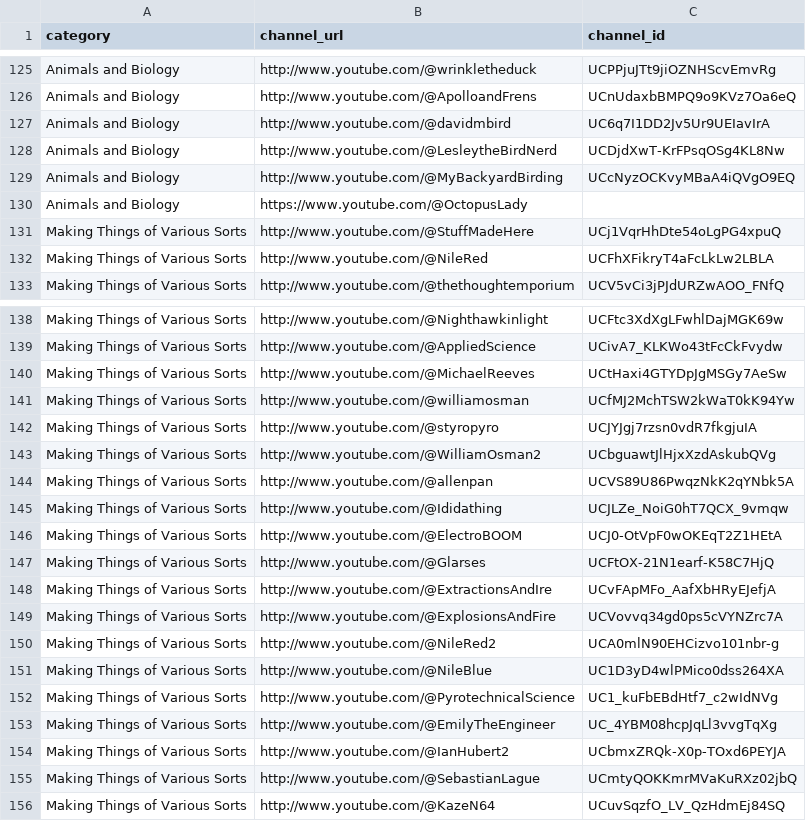
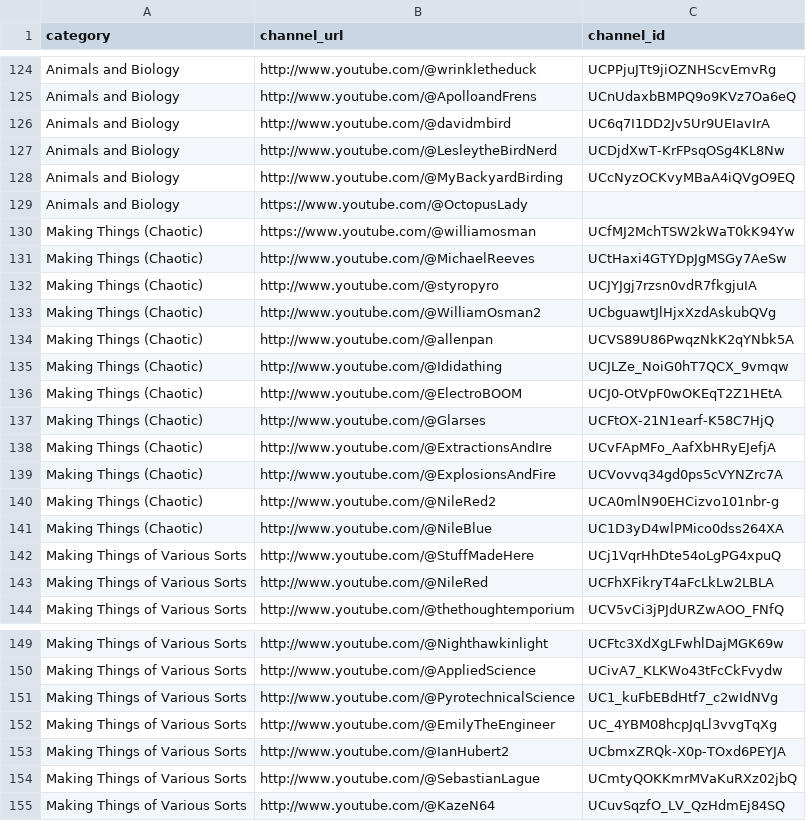
Before and after one commit to RMWinslow/ytrss, a CSV file: channel_list.csv, drawn as a sheet; only a part is shown, gaps mark what is left out; the diff covers the shown part only.

Commit message:
Update channel_list.csv
Separate the chaotic maker channels into their own category.

```diff
--- a/channel_list.csv
+++ b/channel_list.csv
@@ -130,2 +129,14 @@ Animals and Biology,http://www.youtube.com/@MyBackyardBirding,UCcNyzOCKvyMBaA4iQ
 Animals and Biology,https://www.youtube.com/@OctopusLady,
+Making Things (Chaotic),https://www.youtube.com/@williamosman,UCfMJ2MchTSW2kWaT0kK94Yw
+Making Things (Chaotic),http://www.youtube.com/@MichaelReeves,UCtHaxi4GTYDpJgMSGy7AeSw
+Making Things (Chaotic),http://www.youtube.com/@styropyro,UCJYJgj7rzsn0vdR7fkgjuIA
+Making Things (Chaotic),http://www.youtube.com/@WilliamOsman2,UCbguawtJlHjxXzdAskubQVg
+Making Things (Chaotic),http://www.youtube.com/@allenpan,UCVS89U86PwqzNkK2qYNbk5A
+Making Things (Chaotic),http://www.youtube.com/@Ididathing,UCJLZe_NoiG0hT7QCX_9vmqw
+Making Things (Chaotic),http://www.youtube.com/@ElectroBOOM,UCJ0-OtVpF0wOKEqT2Z1HEtA
+Making Things (Chaotic),http://www.youtube.com/@Glarses,UCFtOX-21N1earf-K58C7HjQ
+Making Things (Chaotic),http://www.youtube.com/@ExtractionsAndIre,UCvFApMFo_AafXbHRyEJefjA
+Making Things (Chaotic),http://www.youtube.com/@ExplosionsAndFire,UCVovvq34gd0ps5cVYNZrc7A
+Making Things (Chaotic),http://www.youtube.com/@NileRed2,UCA0mlN90EHCizvo101nbr-g
+Making Things (Chaotic),http://www.youtube.com/@NileBlue,UC1D3yD4wlPMico0dss264XA
 Making Things of Various Sorts,http://www.youtube.com/@StuffMadeHere,UCj1VqrHhDte54oLgPG4xpuQ
@@ -139,14 +150,2 @@ Making Things of Various Sorts,http://www.youtube.com/@Nighthawkinlight,UCFtc3Xd
 Making Things of Various Sorts,http://www.youtube.com/@AppliedScience,UCivA7_KLKWo43tFcCkFvydw
-Making Things of Various Sorts,http://www.youtube.com/@MichaelReeves,UCtHaxi4GTYDpJgMSGy7AeSw
-Making Things of Various Sorts,http://www.youtube.com/@williamosman,UCfMJ2MchTSW2kWaT0kK94Yw
-Making Things of Various Sorts,http://www.youtube.com/@styropyro,UCJYJgj7rzsn0vdR7fkgjuIA
-Making Things of Various Sorts,http://www.youtube.com/@WilliamOsman2,UCbguawtJlHjxXzdAskubQVg
-Making Things of Various Sorts,http://www.youtube.com/@allenpan,UCVS89U86PwqzNkK2qYNbk5A
-Making Things of Various Sorts,http://www.youtube.com/@Ididathing,UCJLZe_NoiG0hT7QCX_9vmqw
-Making Things of Various Sorts,http://www.youtube.com/@ElectroBOOM,UCJ0-OtVpF0wOKEqT2Z1HEtA
-Making Things of Various Sorts,http://www.youtube.com/@Glarses,UCFtOX-21N1earf-K58C7HjQ
-Making Things of Various Sorts,http://www.youtube.com/@ExtractionsAndIre,UCvFApMFo_AafXbHRyEJefjA
-Making Things of Various Sorts,http://www.youtube.com/@ExplosionsAndFire,UCVovvq34gd0ps5cVYNZrc7A
-Making Things of Various Sorts,http://www.youtube.com/@NileRed2,UCA0mlN90EHCizvo101nbr-g
-Making Things of Various Sorts,http://www.youtube.com/@NileBlue,UC1D3yD4wlPMico0dss264XA
 Making Things of Various Sorts,http://www.youtube.com/@PyrotechnicalScience,UC1_kuFbEBdHtf7_c2wIdNVg
```
Also changed, not shown: 1 removed row elsewhere in this file.
